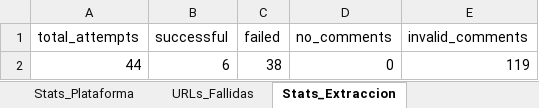
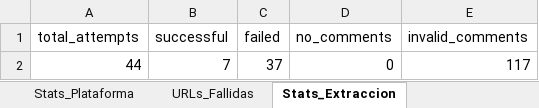
Before and after one commit to sociallisteningalpina-lang/Emochis, an Excel workbook: Comentarios Campaña.xlsx, sheet Stats_Extraccion, drawn as a sheet; values as stored, in another font and other column widths than the file's, no borders; the diff names each change by its address in the sheet, - before the commit and + after, or states it on an @@ line.

```diff
--- a/Comentarios Campaña.xlsx (sheet Stats_Extraccion)
+++ b/Comentarios Campaña.xlsx (sheet Stats_Extraccion)
-B2 (successful): 6
+B2 (successful): 7
-C2 (failed): 38
+C2 (failed): 37
-E2 (invalid_comments): 119
+E2 (invalid_comments): 117
```
Also changed, not shown: sheet Comentarios, sheet Stats_Plataforma, sheet URLs_Fallidas, sheet Resumen_Posts, 1 other file.
